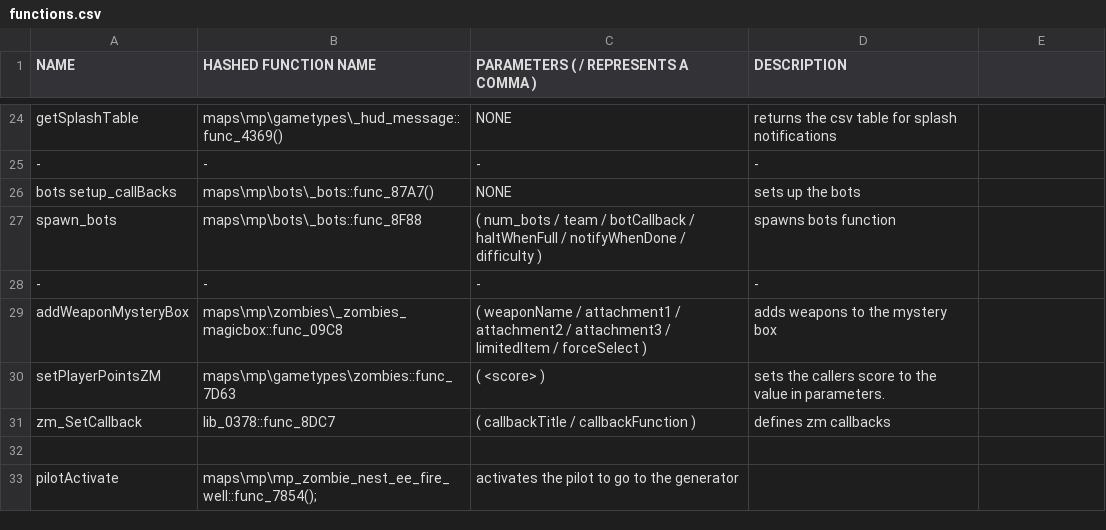
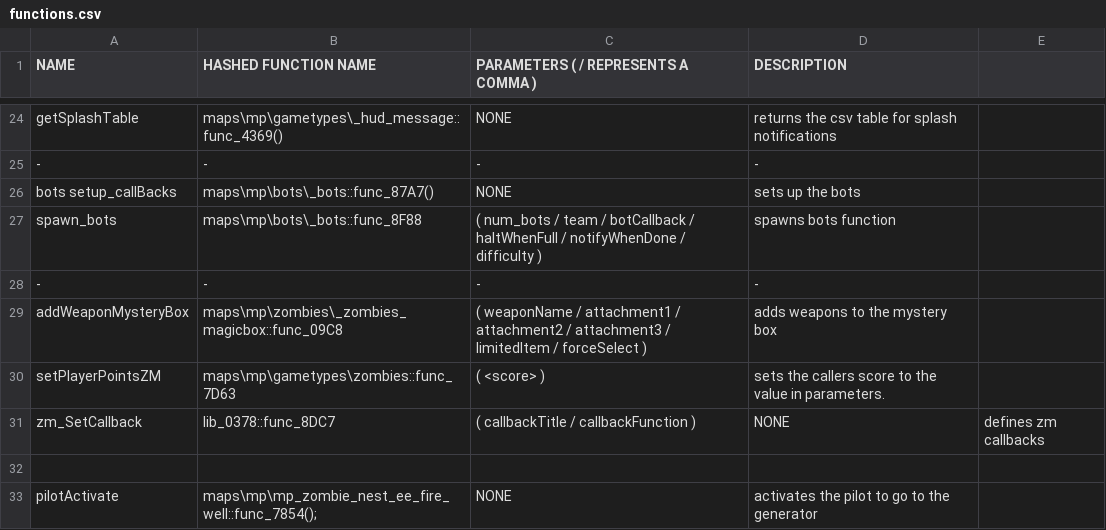
Before and after one commit to leafized/s2functions, a CSV file: functions/functions.csv, drawn as a sheet; only a part is shown, gaps mark what is left out.

Commit message:
Update functions.csv

```diff
--- a/functions/functions.csv
+++ b/functions/functions.csv
@@ -30,4 +30,4 @@ addWeaponMysteryBox, maps\mp\zombies\_zombies_magicbox::func_09C8, ( weaponName
 setPlayerPointsZM, maps\mp\gametypes\zombies::func_7D63, ( <score> ), sets the callers score to the value in parameters.
-zm_SetCallback,lib_0378::func_8DC7,( callbackTitle / callbackFunction ), defines zm callbacks
+zm_SetCallback,lib_0378::func_8DC7,( callbackTitle / callbackFunction ), NONE, defines zm callbacks
 
-pilotActivate, maps\mp\mp_zombie_nest_ee_fire_well::func_7854();, activates the pilot to go to the generator
+pilotActivate, maps\mp\mp_zombie_nest_ee_fire_well::func_7854();, NONE, activates the pilot to go to the generator
```
